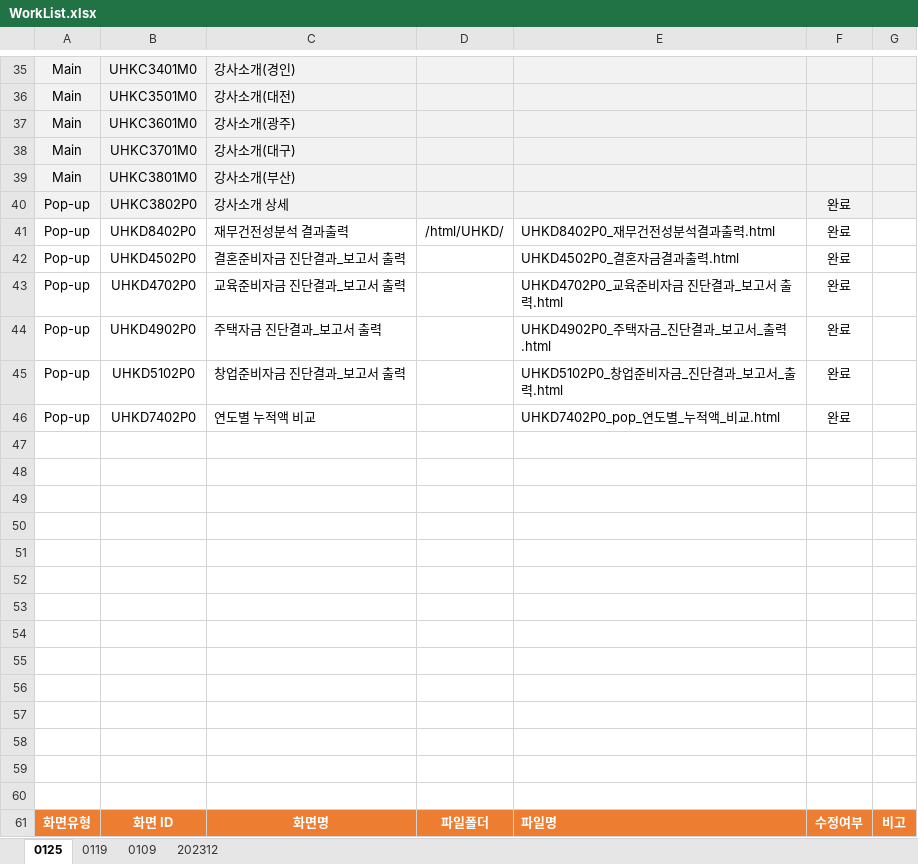
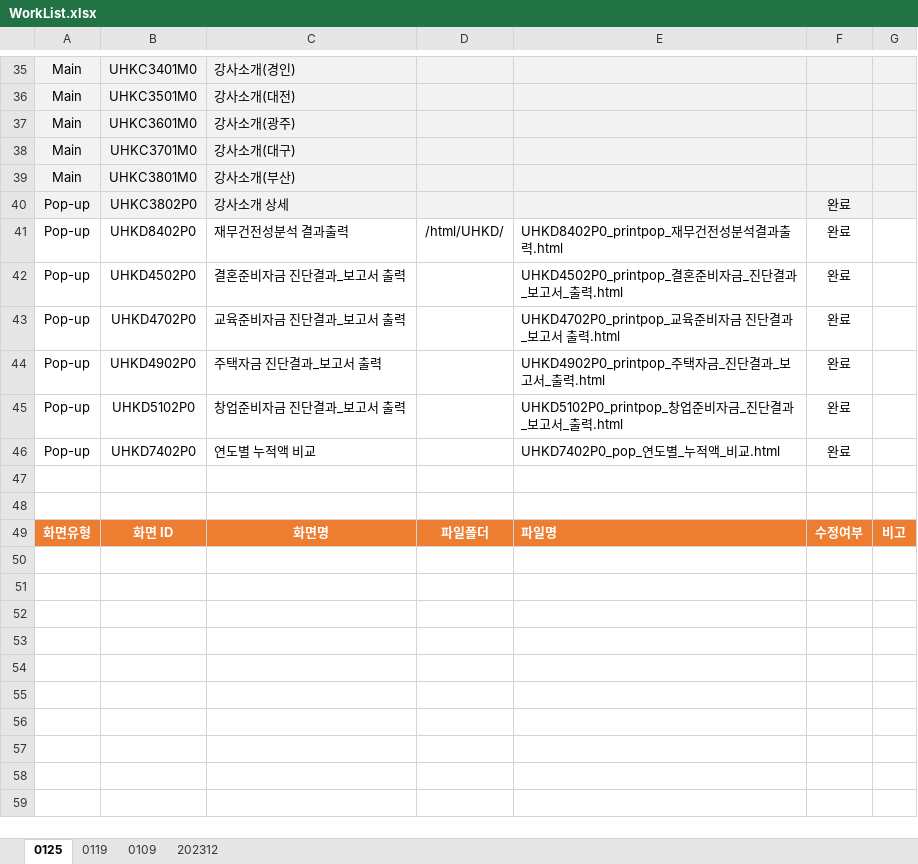
Before and after one commit to filmtree/csa_exportProg, an Excel workbook: WorkList.xlsx, sheet 0125, drawn as a sheet; only a part is shown, gaps mark what is left out; values as stored, in another font and other column widths than the file's, no borders; the diff covers the shown part only; the diff names each change by its address in the sheet, - before the commit and + after, or states it on an @@ line.

```diff
--- a/WorkList.xlsx (sheet 0125)
+++ b/WorkList.xlsx (sheet 0125)
-E41: UHKD8402P0_재무건전성분석결과출력.html
+E41: UHKD8402P0_printpop_재무건전성분석결과출력.html
-E42: UHKD4502P0_결혼자금결과출력.html
+E42: UHKD4502P0_printpop_결혼준비자금_진단결과_보고서_출력.html
-E43: UHKD4702P0_교육준비자금 진단결과_보고서 출력.html
+E43: UHKD4702P0_printpop_교육준비자금 진단결과_보고서 출력.html
-E44: UHKD4902P0_주택자금_진단결과_보고서_출력.html
+E44: UHKD4902P0_printpop_주택자금_진단결과_보고서_출력.html
-E45: UHKD5102P0_창업준비자금_진단결과_보고서_출력.html
+E45: UHKD5102P0_printpop_창업준비자금_진단결과_보고서_출력.html
-row 47: (empty)
-row 48: (empty)
-row 49: (empty)
-row 50: (empty)
-row 51: (empty)
-row 52: (empty)
-row 53: (empty)
-row 54: (empty)
-row 55: (empty)
-row 56: (empty)
-row 57: (empty)
-row 58: (empty)
```
Also changed, not shown: 5 edited cells and cell formats elsewhere in this sheet, 30 other files.
